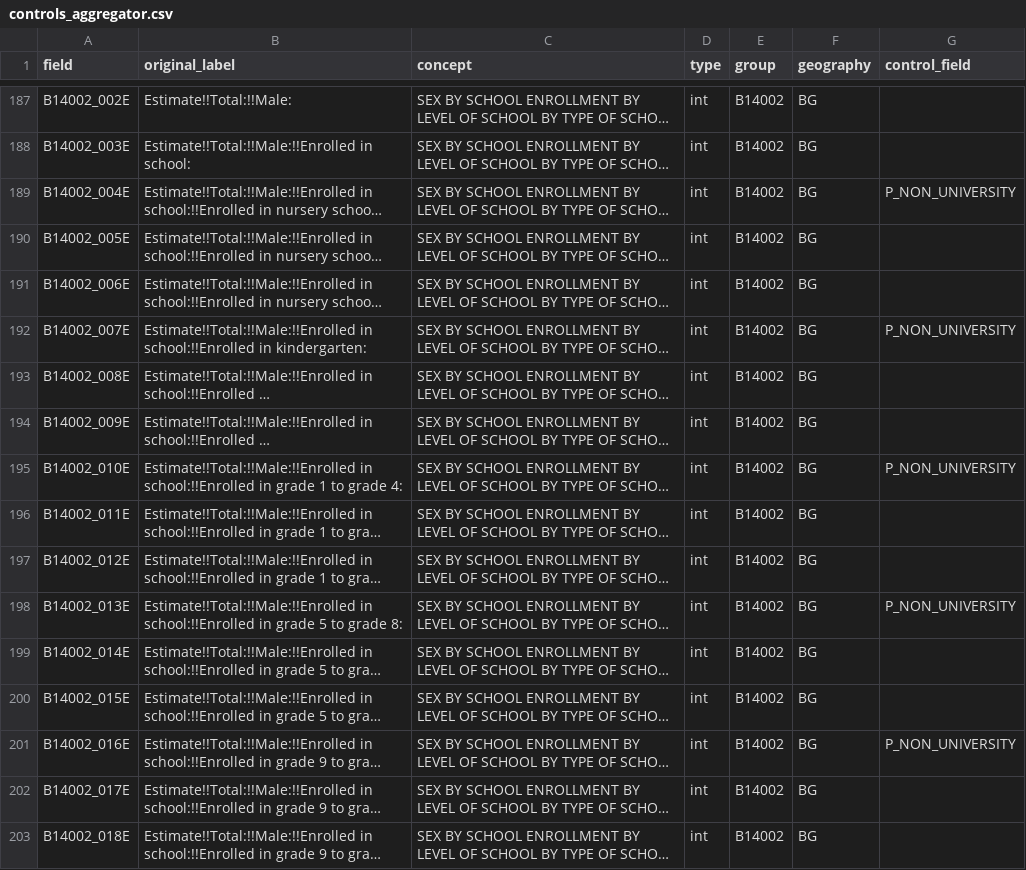
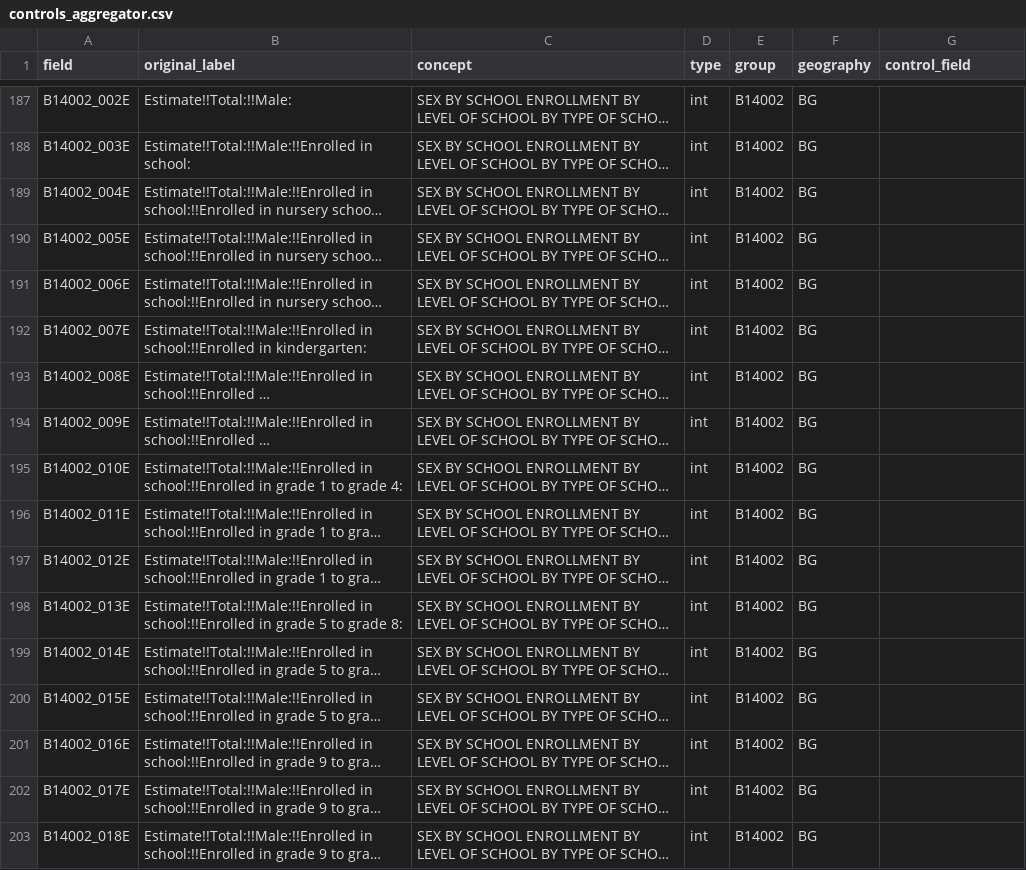
Before and after one commit to RSGInc/bts_populationsim, a CSV file: populationsim/configs/controls_aggregator.csv, drawn as a sheet; only a part is shown, gaps mark what is left out; long unchanged cells end in …; the diff covers the shown part only; the diff names each change by its address in the sheet, - before the commit and + after, or states it on an @@ line.

```diff
--- a/populationsim/configs/controls_aggregator.csv
+++ b/populationsim/configs/controls_aggregator.csv
-G189 (control_field): P_NON_UNIVERSITY
+G189 (control_field): (empty)
-G192 (control_field): P_NON_UNIVERSITY
+G192 (control_field): (empty)
-G195 (control_field): P_NON_UNIVERSITY
+G195 (control_field): (empty)
-G198 (control_field): P_NON_UNIVERSITY
+G198 (control_field): (empty)
-G201 (control_field): P_NON_UNIVERSITY
+G201 (control_field): (empty)
```
Also changed, not shown: 24 edited cells elsewhere in this file.
